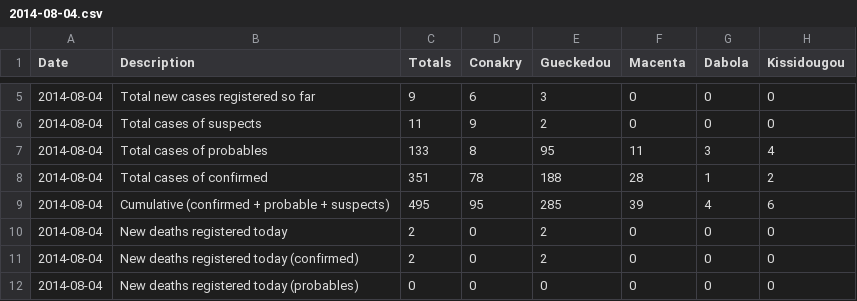
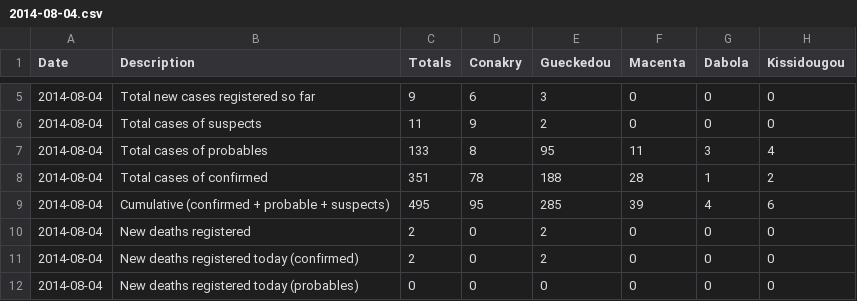
Before and after one commit to roman-bachmann/prayingmantissa, a CSV file: 01-pandas/data/ebola/guinea_data/2014-08-04.csv, drawn as a sheet; only a part is shown, gaps mark what is left out; the diff names each change by its address in the sheet, - before the commit and + after, or states it on an @@ line.

Commit message:
Remove Ebola boilerplate

```diff
--- a/01-pandas/data/ebola/guinea_data/2014-08-04.csv
+++ b/01-pandas/data/ebola/guinea_data/2014-08-04.csv
-B10 (Description): New deaths registered today
+B10 (Description): New deaths registered
```
Also changed, not shown: 1 other file.
